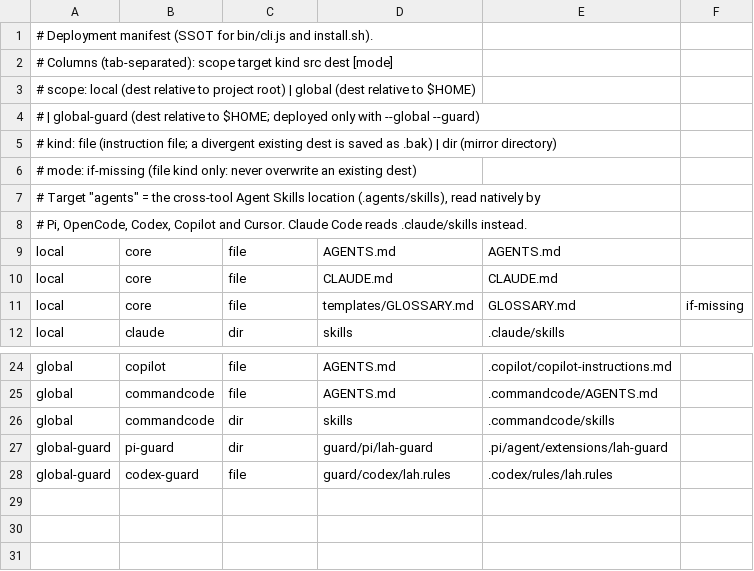
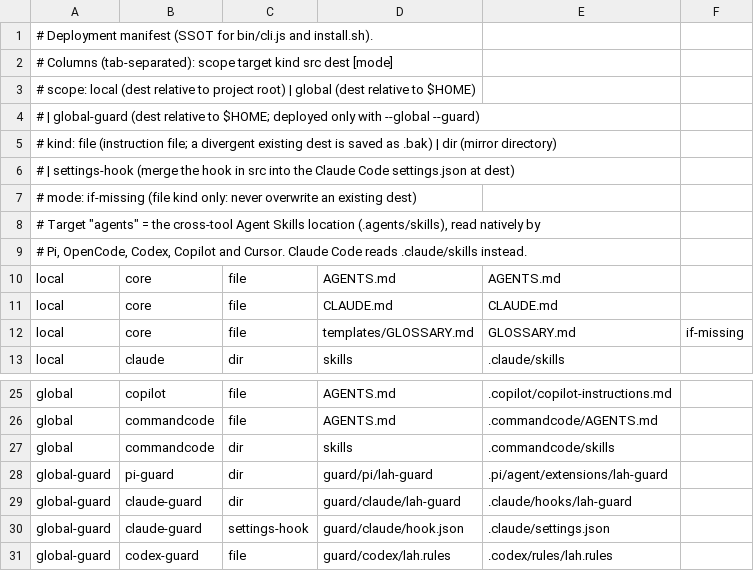
Before and after one commit to lnardev/lean-agent-harness, a TSV file: manifest.tsv, drawn as a sheet; only a part is shown, gaps mark what is left out.

Commit message:
feat(guard): opt-in PreToolUse hook for Claude Code via --global --guard
Registers a hook in ~/.claude/settings.json by merge (backup, idempotent, invalid JSON untouched). Secret files are denied (Read, Edit, Write, MultiEdit, NotebookEdit, Grep, Bash readers), destructive commands go to Claude Code's permission prompt. The matcher moves to guard/core.js, shared with the Pi guard, and is now case-insensitive.

```diff
--- a/manifest.tsv
+++ b/manifest.tsv
@@ -5,2 +5,3 @@
 #   kind:  file (instruction file; a divergent existing dest is saved as .bak) | dir (mirror directory)
+#          | settings-hook (merge the hook in src into the Claude Code settings.json at dest)
 #   mode:  if-missing (file kind only: never overwrite an existing dest)
@@ -27,2 +28,4 @@ global	commandcode	dir	skills	.commandcode/skills
 global-guard	pi-guard	dir	guard/pi/lah-guard	.pi/agent/extensions/lah-guard
+global-guard	claude-guard	dir	guard/claude/lah-guard	.claude/hooks/lah-guard
+global-guard	claude-guard	settings-hook	guard/claude/hook.json	.claude/settings.json
 global-guard	codex-guard	file	guard/codex/lah.rules	.codex/rules/lah.rules
```
Also changed, not shown: 16 other files.
